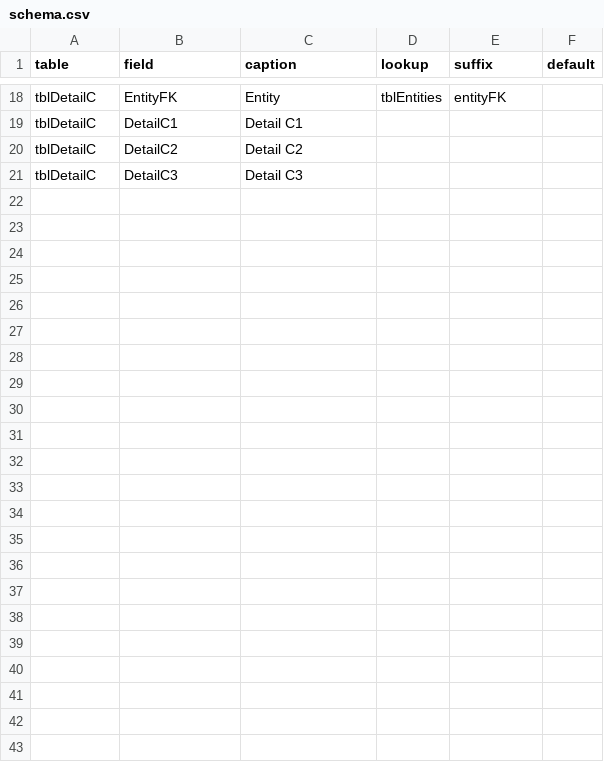
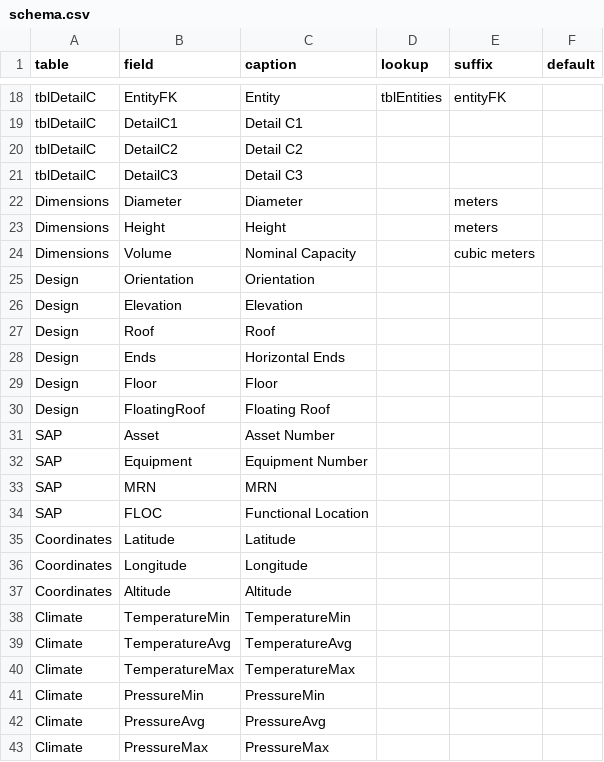
Before and after one commit to ceybers/access-entity-scd-db, a CSV file: schema.csv, drawn as a sheet; only a part is shown, gaps mark what is left out.

Commit message:
Draft SCE schema

```diff
--- a/schema.csv
+++ b/schema.csv
@@ -21 +21,23 @@ tblDetailC,DetailC2,Detail C2,,,
 tblDetailC,DetailC3,Detail C3,,,
+Dimensions,Diameter,Diameter,,meters,
+Dimensions,Height,Height,,meters,
+Dimensions,Volume,Nominal Capacity,,cubic meters,
+Design,Orientation,Orientation,,,
+Design,Elevation,Elevation,,,
+Design,Roof,Roof,,,
+Design,Ends,Horizontal Ends,,,
+Design,Floor,Floor,,,
+Design,FloatingRoof,Floating Roof,,,
+SAP,Asset,Asset Number,,,
+SAP,Equipment,Equipment Number,,,
+SAP,MRN,MRN,,,
+SAP,FLOC,Functional Location,,,
+Coordinates,Latitude,Latitude,,,
+Coordinates,Longitude,Longitude,,,
+Coordinates,Altitude,Altitude,,,
+Climate,TemperatureMin,TemperatureMin,,,
+Climate,TemperatureAvg,TemperatureAvg,,,
+Climate,TemperatureMax,TemperatureMax,,,
+Climate,PressureMin,PressureMin,,,
+Climate,PressureAvg,PressureAvg,,,
+Climate,PressureMax,PressureMax,,,
```
Also changed, not shown: 2 other files.
